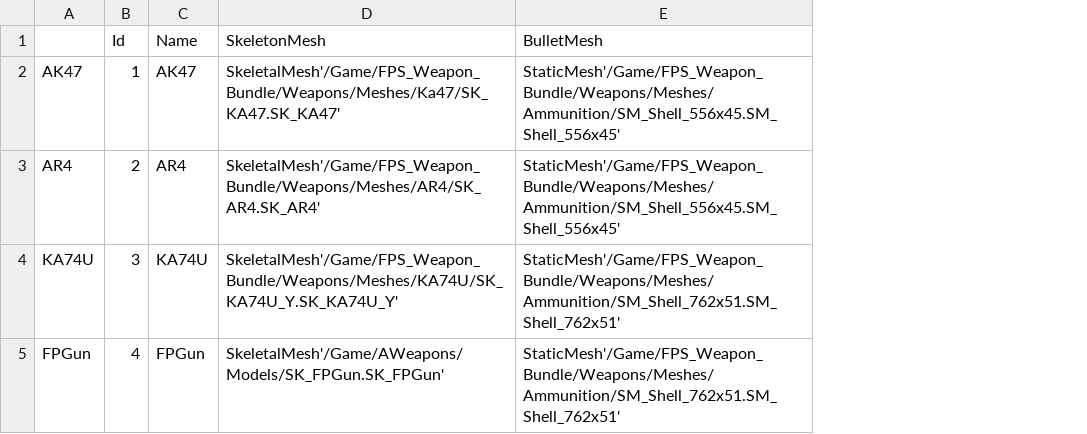
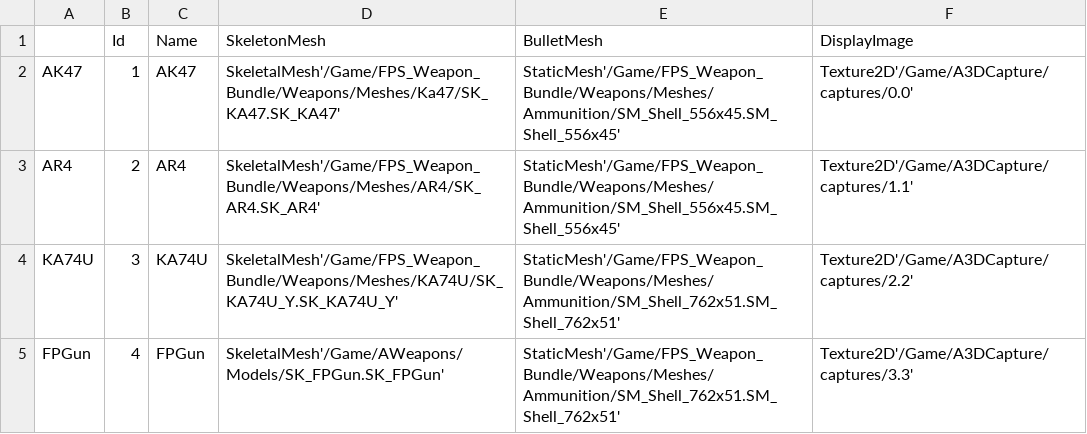
Before and after one commit to halationer/NetShootGame, a CSV file: Content/Configs/WeaponSetting.csv, drawn as a sheet; the diff names each change by its address in the sheet, - before the commit and + after, or states it on an @@ line.

```diff
--- a/Content/Configs/WeaponSetting.csv
+++ b/Content/Configs/WeaponSetting.csv
+column F (DisplayImage), rows 2-5: Texture2D'/Game/A3DCapture/captures/0.0' | Texture2D'/Game/A3DCapture/captures/1.1' | Texture2D'/Game/A3DCapture/captures/2.2' | Texture2D'/Game/A3DCapture/captures/3.3'
```
Also changed, not shown: 20 other files.
